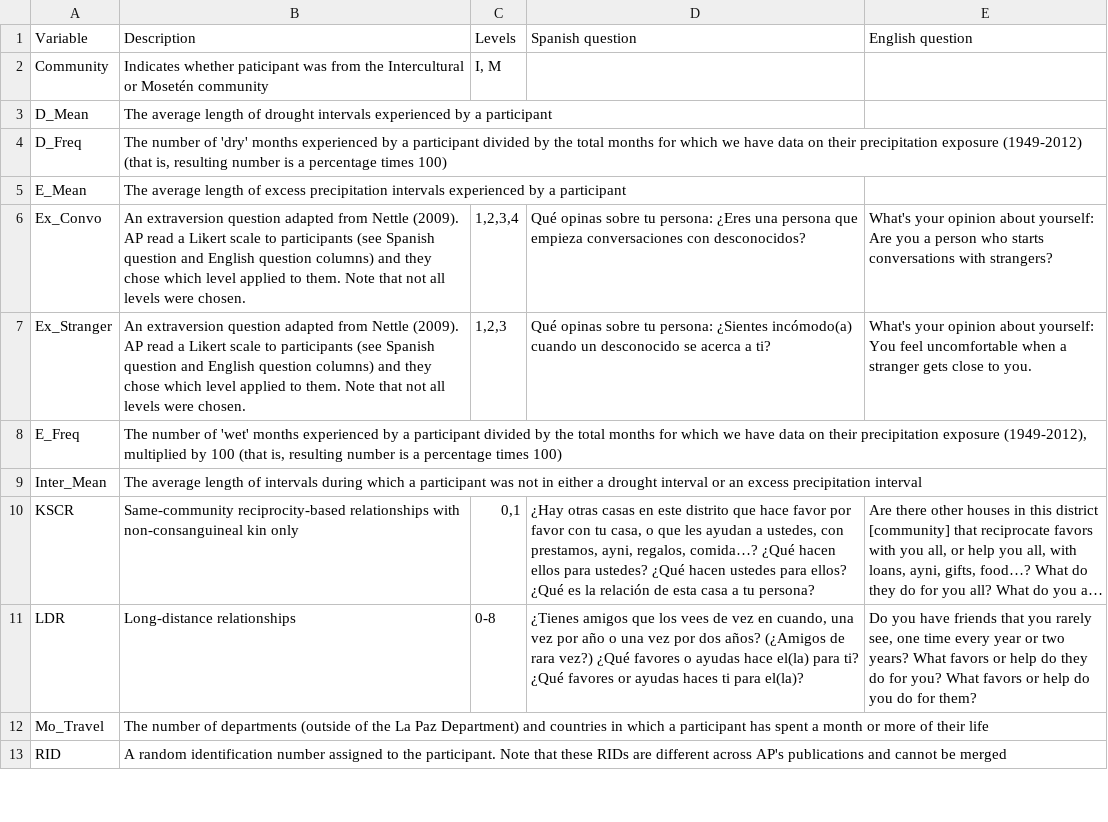
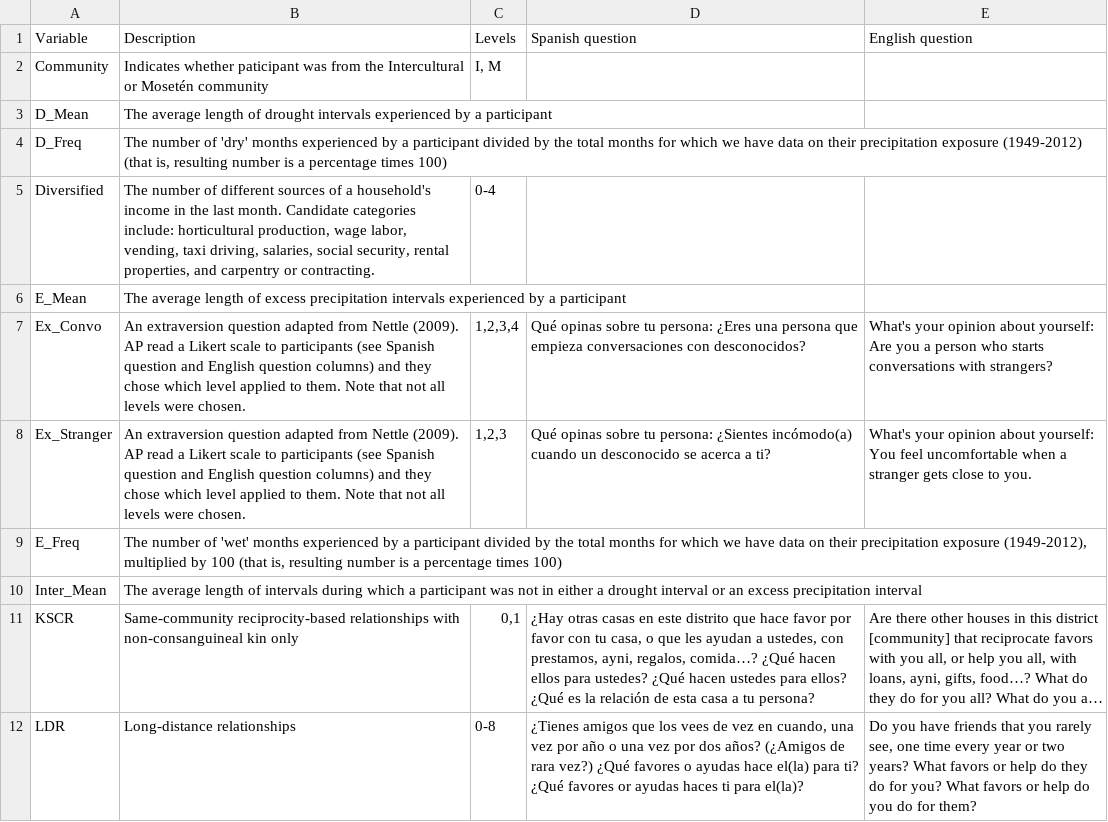
Before and after one commit to annethro/exposures, a CSV file: Pisor&Jones_Metadata.csv, drawn as a sheet; only a part is shown; the shorter side is filled out with more unchanged rows; long unchanged cells end in …; the diff names each change by its address in the sheet, - before the commit and + after, or states it on an @@ line.

```diff
--- a/Pisor&Jones_Metadata.csv
+++ b/Pisor&Jones_Metadata.csv
+row 5: Diversified | The number of different sources of a household's income in the last month. Candidate categories include: horticultural production, wage labor, vending, taxi driving, salaries, social security, rental properties, and carpentry or contracting. | 0-4
```
Also changed, not shown: Pisor&Jones_Exposures_Data.csv, 1 other file.
